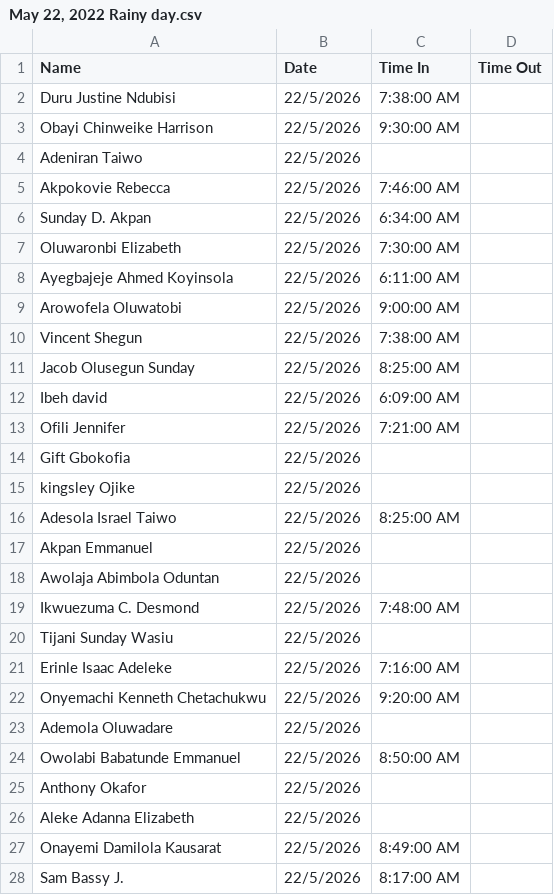
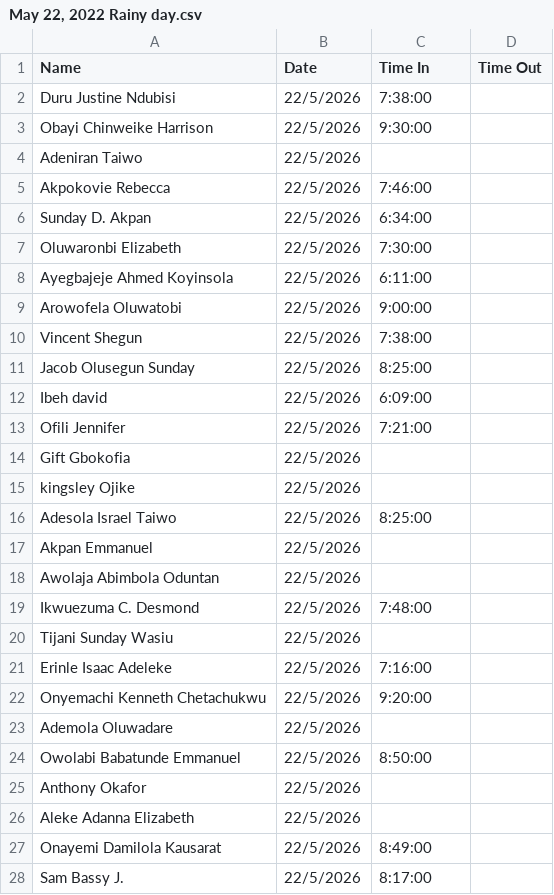
Before and after one commit to vivianiyaha/attendance, a CSV file: daily-attendance/May 22, 2022 Rainy day.csv, drawn as a sheet; only a part is shown; the diff covers the shown part only.

Commit message:
Update May 22, 2022 Rainy day.csv

```diff
--- a/daily-attendance/May 22, 2022 Rainy day.csv
+++ b/daily-attendance/May 22, 2022 Rainy day.csv
@@ -1,28 +1,28 @@
 Name ,Date,Time In,Time Out
-Duru Justine Ndubisi,22/5/2026,7:38:00 AM,
-Obayi Chinweike Harrison,22/5/2026,9:30:00 AM,
+Duru Justine Ndubisi,22/5/2026,7:38:00,
+Obayi Chinweike Harrison,22/5/2026,9:30:00,
 Adeniran Taiwo,22/5/2026,,
-Akpokovie Rebecca,22/5/2026,7:46:00 AM,
-Sunday D. Akpan,22/5/2026,6:34:00 AM,
-Oluwaronbi Elizabeth,22/5/2026,7:30:00 AM,
-Ayegbajeje Ahmed Koyinsola,22/5/2026,6:11:00 AM,
-Arowofela Oluwatobi,22/5/2026,9:00:00 AM,
-Vincent Shegun,22/5/2026,7:38:00 AM,
-Jacob Olusegun Sunday,22/5/2026,8:25:00 AM,
-Ibeh david,22/5/2026,6:09:00 AM,
-Ofili Jennifer,22/5/2026,7:21:00 AM,
+Akpokovie Rebecca,22/5/2026,7:46:00,
+Sunday D. Akpan,22/5/2026,6:34:00,
+Oluwaronbi Elizabeth,22/5/2026,7:30:00,
+Ayegbajeje Ahmed Koyinsola,22/5/2026,6:11:00,
+Arowofela Oluwatobi,22/5/2026,9:00:00,
+Vincent Shegun,22/5/2026,7:38:00,
+Jacob Olusegun Sunday,22/5/2026,8:25:00,
+Ibeh david,22/5/2026,6:09:00,
+Ofili Jennifer,22/5/2026,7:21:00,
 Gift Gbokofia,22/5/2026,,
 kingsley Ojike,22/5/2026,,
-Adesola Israel Taiwo,22/5/2026,8:25:00 AM,
+Adesola Israel Taiwo,22/5/2026,8:25:00,
 Akpan Emmanuel,22/5/2026,,
 Awolaja Abimbola Oduntan,22/5/2026,,
-Ikwuezuma C. Desmond,22/5/2026,7:48:00 AM,
+Ikwuezuma C. Desmond,22/5/2026,7:48:00,
 Tijani Sunday Wasiu,22/5/2026,,
-Erinle Isaac Adeleke,22/5/2026,7:16:00 AM,
- Onyemachi Kenneth Chetachukwu,22/5/2026,9:20:00 AM,
+Erinle Isaac Adeleke,22/5/2026,7:16:00,
+ Onyemachi Kenneth Chetachukwu,22/5/2026,9:20:00,
 Ademola Oluwadare,22/5/2026,,
-Owolabi Babatunde Emmanuel,22/5/2026,8:50:00 AM,
+Owolabi Babatunde Emmanuel,22/5/2026,8:50:00,
 Anthony Okafor,22/5/2026,,
 Aleke Adanna Elizabeth,22/5/2026,,
-Onayemi Damilola Kausarat,22/5/2026,8:49:00 AM,
-Sam Bassy J.,22/5/2026,8:17:00 AM,
+Onayemi Damilola Kausarat,22/5/2026,8:49:00,
+Sam Bassy J.,22/5/2026,8:17:00,
```
Also changed, not shown: 33 edited cells elsewhere in this file.
